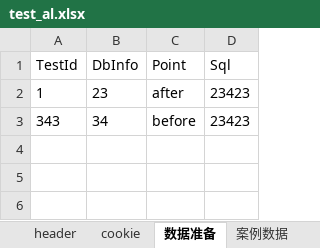
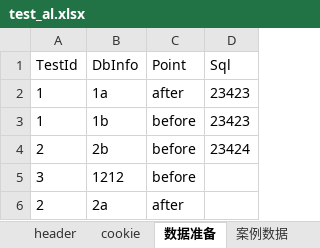
Before and after one commit to jinx0321/JinxInterfAutoTestFramework, an Excel workbook: AutoTestNg/src/main/java/AutoTest/flow/test_al.xlsx, sheet 数据准备, drawn as a sheet; values as stored, in another font and other column widths than the file's, no borders; the diff names each change by its address in the sheet, - before the commit and + after, or states it on an @@ line.

```diff
--- a/AutoTestNg/src/main/java/AutoTest/flow/test_al.xlsx (sheet 数据准备)
+++ b/AutoTestNg/src/main/java/AutoTest/flow/test_al.xlsx (sheet 数据准备)
-B2 (DbInfo): 23
+B2 (DbInfo): 1a
-A3 (TestId): 343
+A3 (TestId): 1
-B3 (DbInfo): 34
+B3 (DbInfo): 1b
+row 4: 2 | 2b | before | 23424
+row 5: 3 | 1212 | before
+row 6: 2 | 2a | after
```
Also changed, not shown: AutoTestNg/target/classes/AutoTest/flow/test_al.xlsx, 21 other files.
